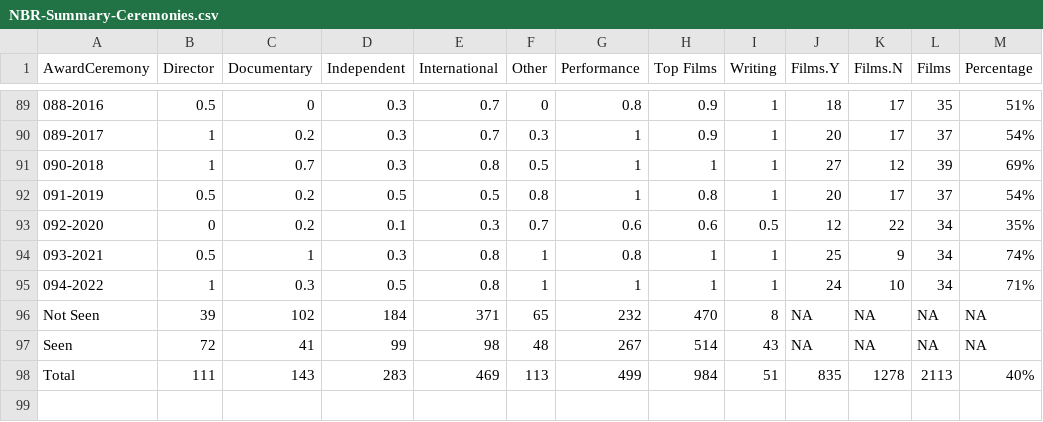
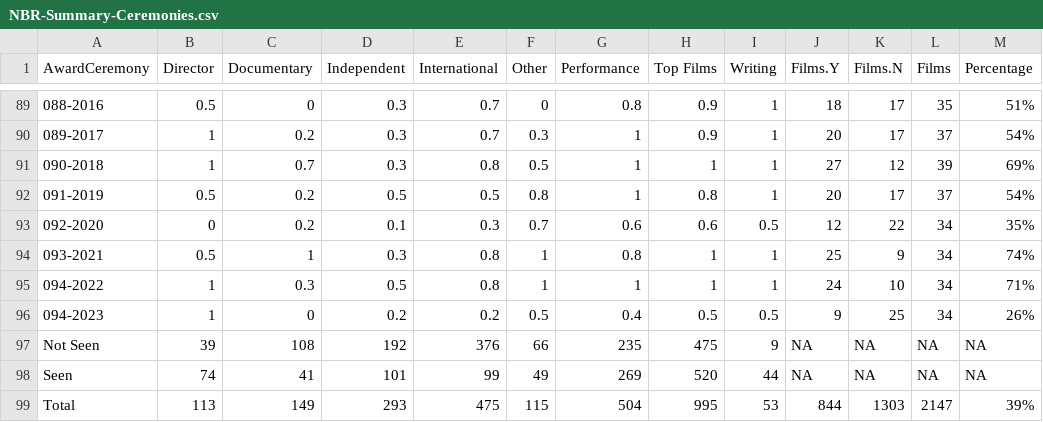
Before and after one commit to jacobmgreer/Nitrate-Actions, a CSV file: datasets/NBR/NBR-Summary-Ceremonies.csv, drawn as a sheet; only a part is shown, gaps mark what is left out.

```diff
--- a/datasets/NBR/NBR-Summary-Ceremonies.csv
+++ b/datasets/NBR/NBR-Summary-Ceremonies.csv
@@ -95,4 +95,5 @@
 "094-2022",1,0.3,0.5,0.8,1,1,1,1,24,10,34,"71%"
-"Not Seen",39,102,184,371,65,232,470,8,NA,NA,NA,NA
-"Seen",72,41,99,98,48,267,514,43,NA,NA,NA,NA
-"Total",111,143,283,469,113,499,984,51,835,1278,2113,"40%"
+"094-2023",1,0,0.2,0.2,0.5,0.4,0.5,0.5,9,25,34,"26%"
+"Not Seen",39,108,192,376,66,235,475,9,NA,NA,NA,NA
+"Seen",74,41,101,99,49,269,520,44,NA,NA,NA,NA
+"Total",113,149,293,475,115,504,995,53,844,1303,2147,"39%"
```
Also changed, not shown: datasets/AMPAS-International/Data.csv, datasets/NBR/NBRSummary.csv, 6 other files.
